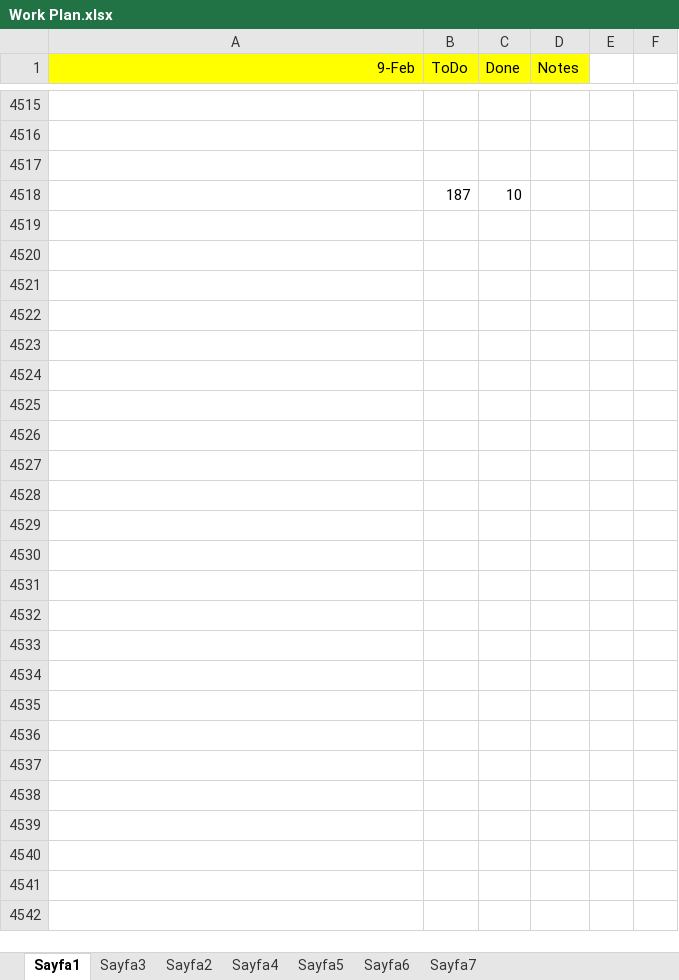
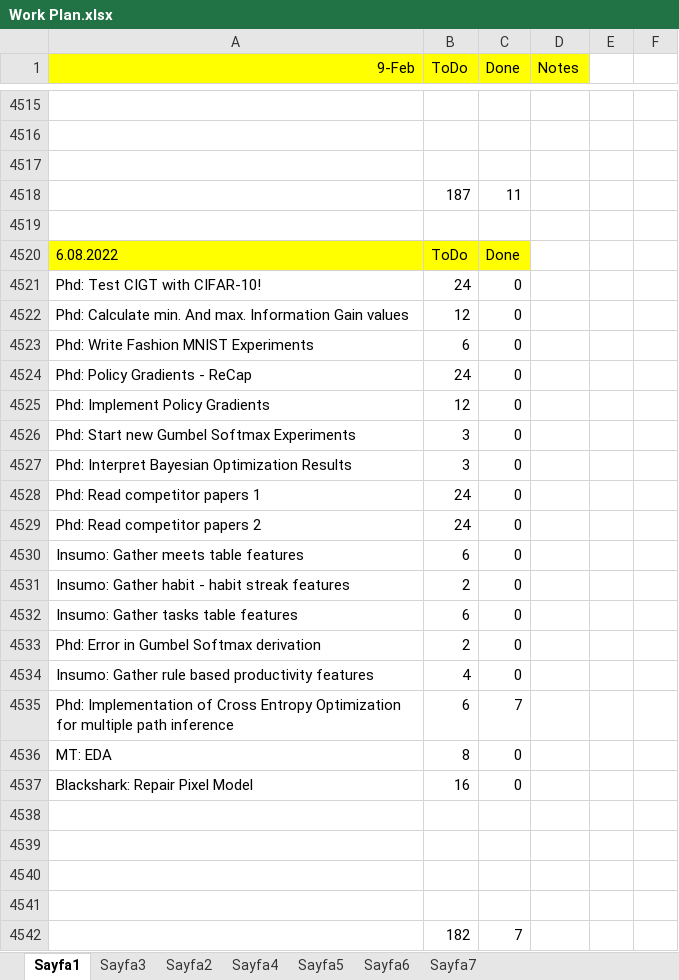
Before and after one commit to ufukcbicici/phd_work, an Excel workbook: Work Plan.xlsx, sheet Sayfa1, drawn as a sheet; only a part is shown, gaps mark what is left out; values as stored, in another font and other column widths than the file's, no borders; charts and pictures not drawn; addresses are those after the commit; the diff covers the shown part only; the diff names each change by its address in the sheet, - before the commit and + after, or states it on an @@ line.

```diff
--- a/Work Plan.xlsx (sheet Sayfa1)
+++ b/Work Plan.xlsx (sheet Sayfa1)
+row 4518:  | 187 | 11
-row 4519:  | 187 | 10
+row 4519: (empty)
+row 4520: 6.08.2022 | ToDo | Done
+row 4521: Phd: Test CIGT with CIFAR-10! | 24 | 0
+row 4522: Phd: Calculate min. And max. Information Gain values | 12 | 0
+row 4523: Phd: Write Fashion MNIST Experiments | 6 | 0
+row 4524: Phd: Policy Gradients - ReCap | 24 | 0
+row 4525: Phd: Implement Policy Gradients | 12 | 0
+row 4526: Phd: Start new Gumbel Softmax Experiments | 3 | 0
+row 4527: Phd: Interpret Bayesian Optimization Results | 3 | 0
+row 4528: Phd: Read competitor papers 1 | 24 | 0
+row 4529: Phd: Read competitor papers 2 | 24 | 0
+row 4530: Insumo: Gather meets table features | 6 | 0
+row 4531: Insumo: Gather habit - habit streak features | 2 | 0
+row 4532: Insumo: Gather tasks table features | 6 | 0
+row 4533: Phd: Error in Gumbel Softmax derivation | 2 | 0
+row 4534: Insumo: Gather rule based productivity features | 4 | 0
+row 4535: Phd: Implementation of Cross Entropy Optimization for multiple path inference | 6 | 7
+row 4536: MT: EDA | 8 | 0
+row 4537: Blackshark: Repair Pixel Model | 16 | 0
+row 4538: (empty)
+row 4539: (empty)
+row 4540: (empty)
+row 4541: (empty)
+row 4542:  | 182 | 7
```
Also changed, not shown: 1 edited cell elsewhere in this sheet, 4 other files.
